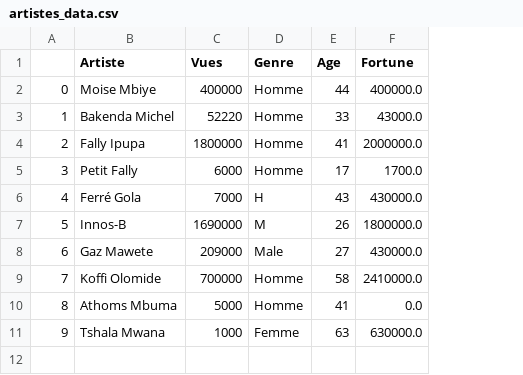
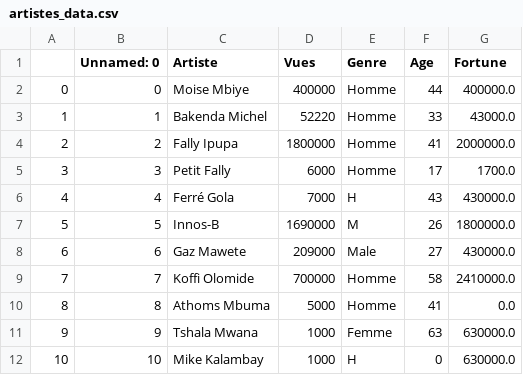
Before and after one commit to bellash13/SmartAcademyPython, a CSV file: Jour 4/assets/artistes_data.csv, drawn as a sheet; the diff names each change by its address in the sheet, - before the commit and + after, or states it on an @@ line.

```diff
--- a/Jour 4/assets/artistes_data.csv
+++ b/Jour 4/assets/artistes_data.csv
+column B (Unnamed: 0), rows 2-11: 0 | 1 | 2 | 3 | 4 | 5 | 6 | 7 | 8 | 9
+row 12: 10 | 10 | Mike Kalambay | 1000 | H | 0 | 630000.0
```
Also changed, not shown: Jour 4/assets/artistes_taxes.csv, 18 other files.
